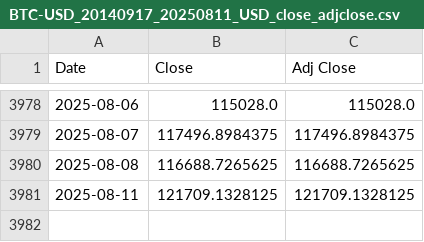
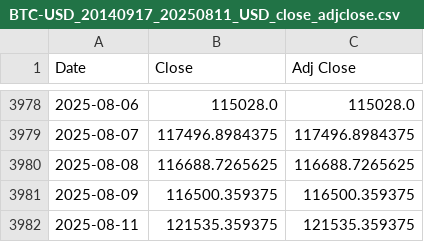
Before and after one commit to Vineetnaik16/Master_thesis, a CSV file: data/BTC-USD_20140917_20250811_USD_close_adjclose.csv, drawn as a sheet; only a part is shown, gaps mark what is left out.

```diff
--- a/data/BTC-USD_20140917_20250811_USD_close_adjclose.csv
+++ b/data/BTC-USD_20140917_20250811_USD_close_adjclose.csv
@@ -3980,2 +3980,3 @@ Date,Close,Adj Close
 2025-08-08,116688.7265625,116688.7265625
-2025-08-11,121709.1328125,121709.1328125
+2025-08-09,116500.359375,116500.359375
+2025-08-11,121535.359375,121535.359375
```
Also changed, not shown: data/SPY_19930129_20250808_USD_close_adjclose.csv, 3 other files.
